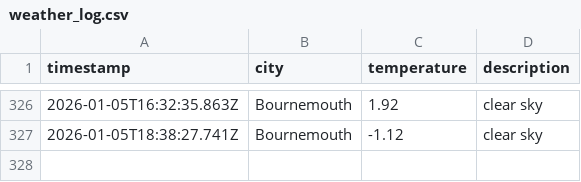
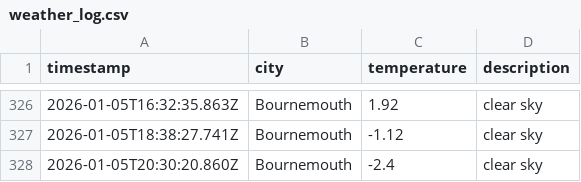
Before and after one commit to jostling01/DataOps-weather-js, a CSV file: data/weather_log.csv, drawn as a sheet; only a part is shown, gaps mark what is left out; the diff names each change by its address in the sheet, - before the commit and + after, or states it on an @@ line.

```diff
--- a/data/weather_log.csv
+++ b/data/weather_log.csv
+row 328: 2026-01-05T20:30:20.860Z | Bournemouth | -2.4 | clear sky
```
Also changed, not shown: 1 other file.
